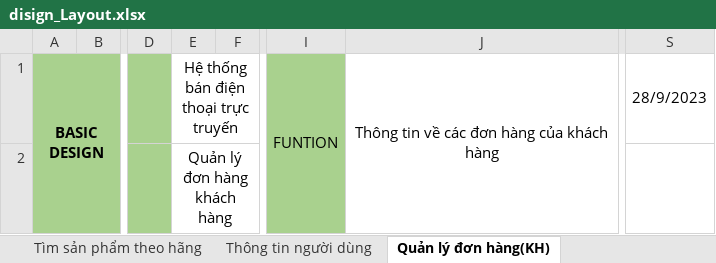
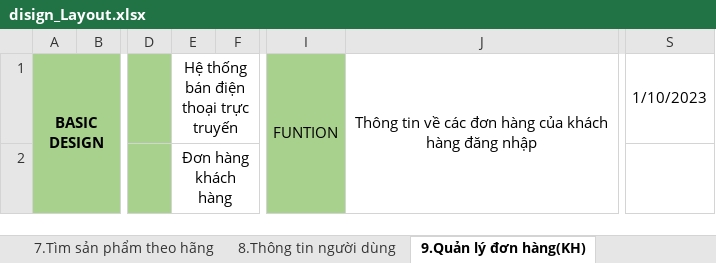
Before and after one commit to anhdatkz/TTTN, an Excel workbook: BAOCAO/Tailieuthietke/disign_Layout.xlsx, sheet 9.Quản lý đơn hàng(KH), drawn as a sheet; only a part is shown, gaps mark what is left out; values as stored, in another font and other column widths than the file's, no borders; charts and pictures not drawn; the diff names each change by its address in the sheet, - before the commit and + after, or states it on an @@ line.

```diff
--- a/BAOCAO/Tailieuthietke/disign_Layout.xlsx (sheet 9.Quản lý đơn hàng(KH))
+++ b/BAOCAO/Tailieuthietke/disign_Layout.xlsx (sheet 9.Quản lý đơn hàng(KH))
-sheet tab: Tìm sản phẩm theo hãng
+sheet tab: 7.Tìm sản phẩm theo hãng
-sheet tab: Thông tin người dùng
+sheet tab: 8.Thông tin người dùng
-sheet tab: Quản lý đơn hàng(KH)
+sheet tab: 9.Quản lý đơn hàng(KH)
-J1: Thông tin về các đơn hàng của khách hàng
+J1: Thông tin về các đơn hàng của khách hàng đăng nhập
-S1: 28/9/2023
+S1: 1/10/2023
-E2: Quản lý đơn hàng khách hàng
+E2: Đơn hàng khách hàng
```
Also changed, not shown: sheet 6.Xác nhận đặt hàng(KH), sheet 5.Giỏ hàng, sheet 14.ad_ThêmHãng, sheet 19.ad_NVGiaoĐơn, sheet 10.Chi tiết danh sách SP, sheet 12.Login(ad), 12 more sheets, other sheet tabs, charts or pictures, 1 other file.
